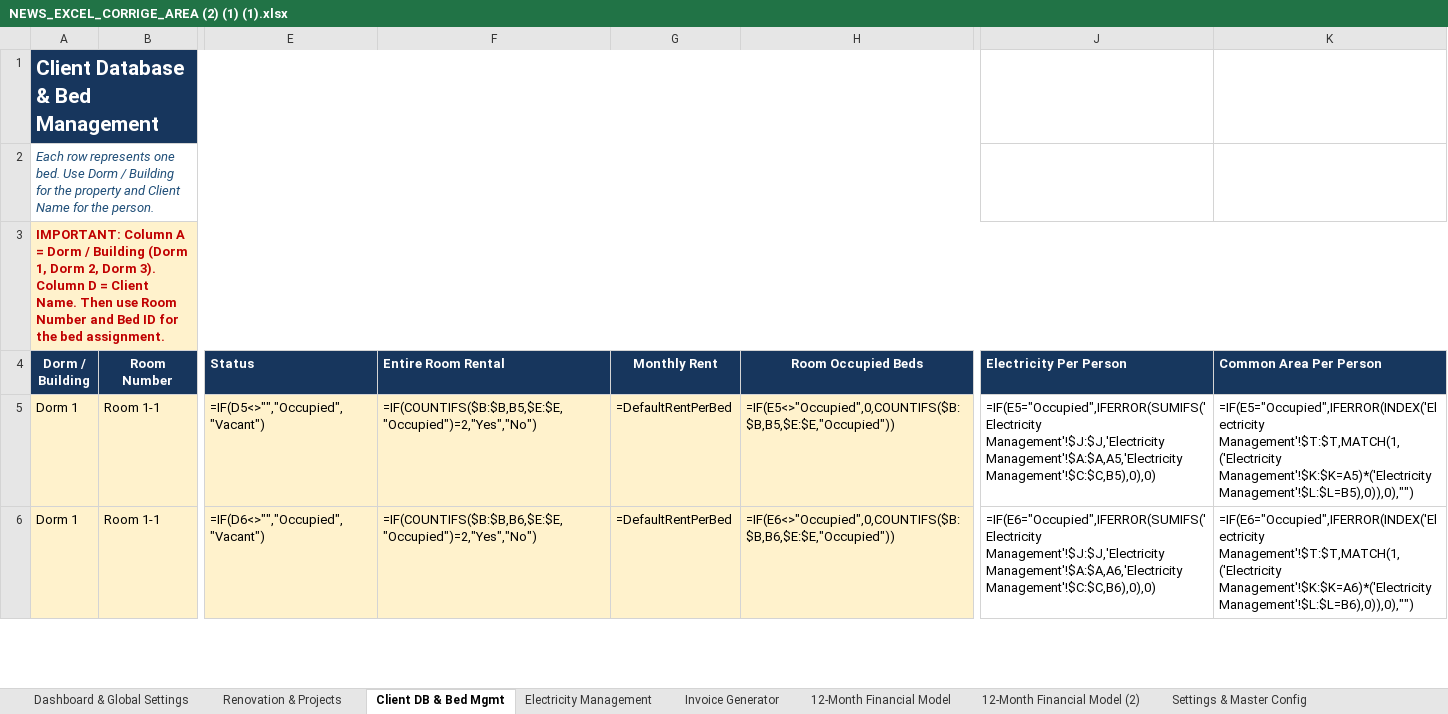
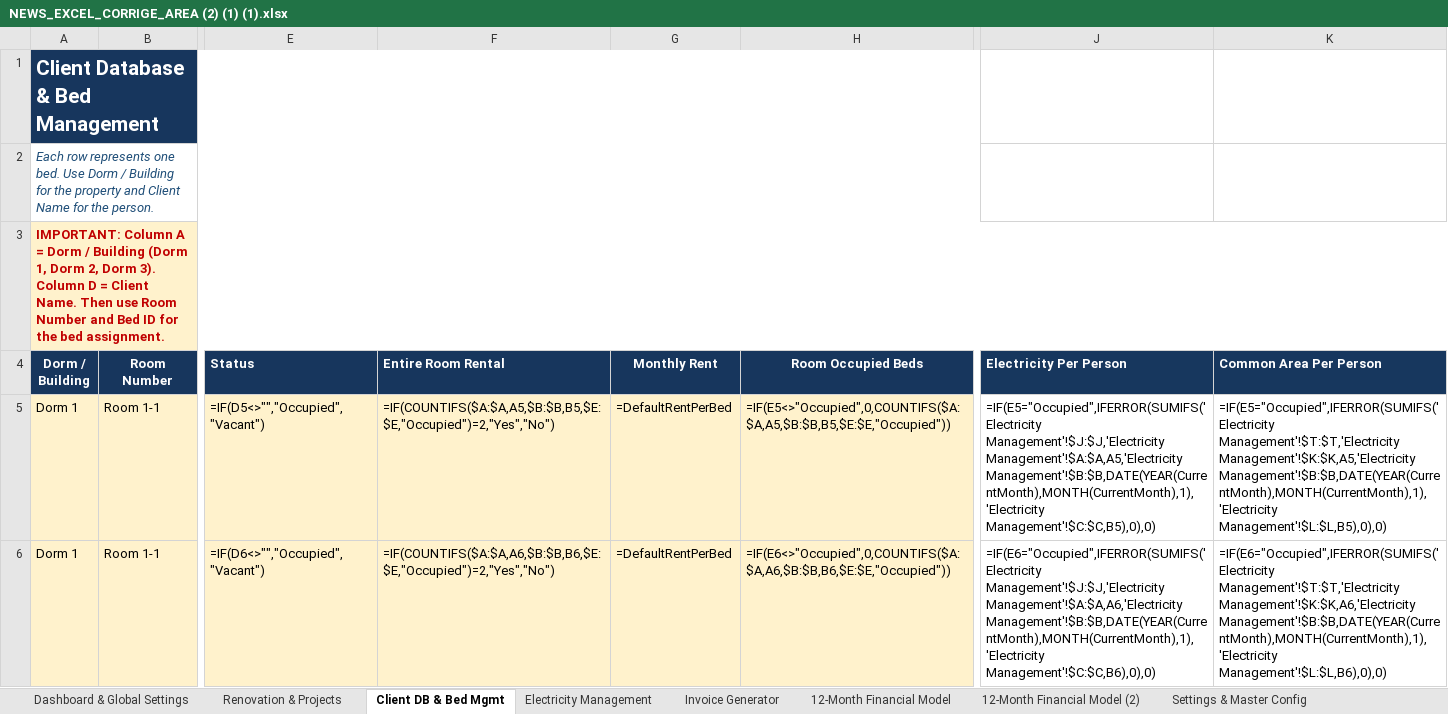
Before and after one commit to auradevine07-arch/excel, an Excel workbook: NEWS_EXCEL_CORRIGE_AREA (2) (1) (1).xlsx, sheet Client DB & Bed Mgmt, drawn as a sheet; only a part is shown, gaps mark what is left out; values as stored, in another font and other column widths than the file's, no borders; formulas without a stored value are shown as written; conditional formats not drawn; the diff covers the shown part only; the diff names each change by its address in the sheet, - before the commit and + after, or states it on an @@ line.

```diff
--- a/NEWS_EXCEL_CORRIGE_AREA (2) (1) (1).xlsx (sheet Client DB & Bed Mgmt)
+++ b/NEWS_EXCEL_CORRIGE_AREA (2) (1) (1).xlsx (sheet Client DB & Bed Mgmt)
-F5 (Entire Room Rental): =IF(COUNTIFS($B:$B,B5,$E:$E,"Occupied")=2,"Yes","No")
+F5 (Entire Room Rental): =IF(COUNTIFS($A:$A,A5,$B:$B,B5,$E:$E,"Occupied")=2,"Yes","No")
-H5 (Room Occupied Beds): =IF(E5<>"Occupied",0,COUNTIFS($B:$B,B5,$E:$E,"Occupied"))
+H5 (Room Occupied Beds): =IF(E5<>"Occupied",0,COUNTIFS($A:$A,A5,$B:$B,B5,$E:$E,"Occupied"))
-J5 (Electricity Per Person): …Management'!$J:$J,'Electricity Management'!$A:$A,A5,'Electricity Management'!$C:$C,B5),0),0)
+J5 (Electricity Per Person): …Management'!$J:$J,'Electricity Management'!$A:$A,A5,'Electricity Management'!$B:$B,DATE(YEAR(CurrentMonth),MONTH(CurrentMonth),1),'Electricity Management'!$C:$C,B5),0),0)
-K5 (Common Area Per Person): =IF(E5="Occupied",IFERROR(INDEX('Electricity Management'!$T:$T,MATCH(1,('Electricity Management'!$K:$K=A5)*('Electricity Management'!$L:$L=B5),0)),0),"")
+K5 (Common Area Per Person): =IF(E5="Occupied",IFERROR(SUMIFS('Electricity Management'!$T:$T,'Electricity Management'!$K:$K,A5,'Electricity Management'!$B:$B,DATE(YEAR(CurrentMonth),MONTH(CurrentMonth),1),'Electricity Management'!$L:$L,B5),0),0)
-F6 (Entire Room Rental): =IF(COUNTIFS($B:$B,B6,$E:$E,"Occupied")=2,"Yes","No")
+F6 (Entire Room Rental): =IF(COUNTIFS($A:$A,A6,$B:$B,B6,$E:$E,"Occupied")=2,"Yes","No")
-H6 (Room Occupied Beds): =IF(E6<>"Occupied",0,COUNTIFS($B:$B,B6,$E:$E,"Occupied"))
+H6 (Room Occupied Beds): =IF(E6<>"Occupied",0,COUNTIFS($A:$A,A6,$B:$B,B6,$E:$E,"Occupied"))
-J6 (Electricity Per Person): …Management'!$J:$J,'Electricity Management'!$A:$A,A6,'Electricity Management'!$C:$C,B6),0),0)
+J6 (Electricity Per Person): …Management'!$J:$J,'Electricity Management'!$A:$A,A6,'Electricity Management'!$B:$B,DATE(YEAR(CurrentMonth),MONTH(CurrentMonth),1),'Electricity Management'!$C:$C,B6),0),0)
-K6 (Common Area Per Person): =IF(E6="Occupied",IFERROR(INDEX('Electricity Management'!$T:$T,MATCH(1,('Electricity Management'!$K:$K=A6)*('Electricity Management'!$L:$L=B6),0)),0),"")
+K6 (Common Area Per Person): =IF(E6="Occupied",IFERROR(SUMIFS('Electricity Management'!$T:$T,'Electricity Management'!$K:$K,A6,'Electricity Management'!$B:$B,DATE(YEAR(CurrentMonth),MONTH(CurrentMonth),1),'Electricity Management'!$L:$L,B6),0),0)
```
Also changed, not shown: 1688 edited cells elsewhere in this sheet, sheet Electricity Management, sheet 12-Month Financial Model, sheet Invoice Generator, hidden cells.
